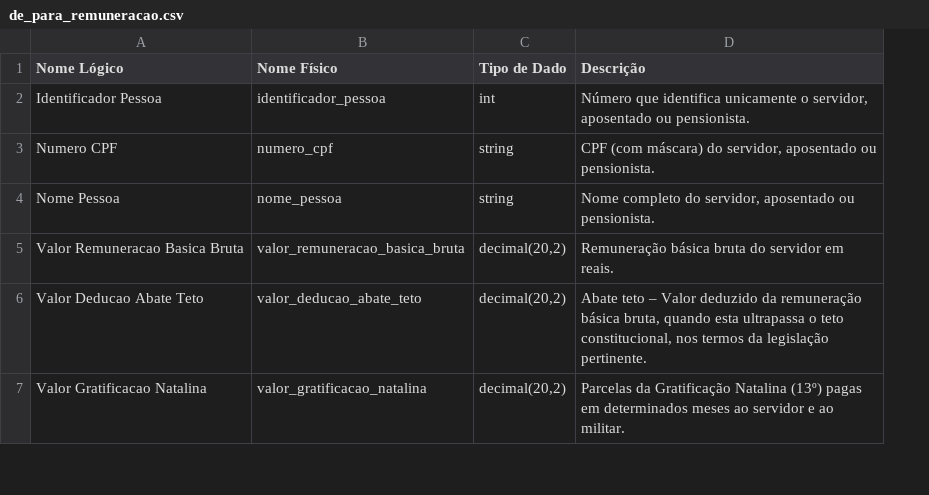
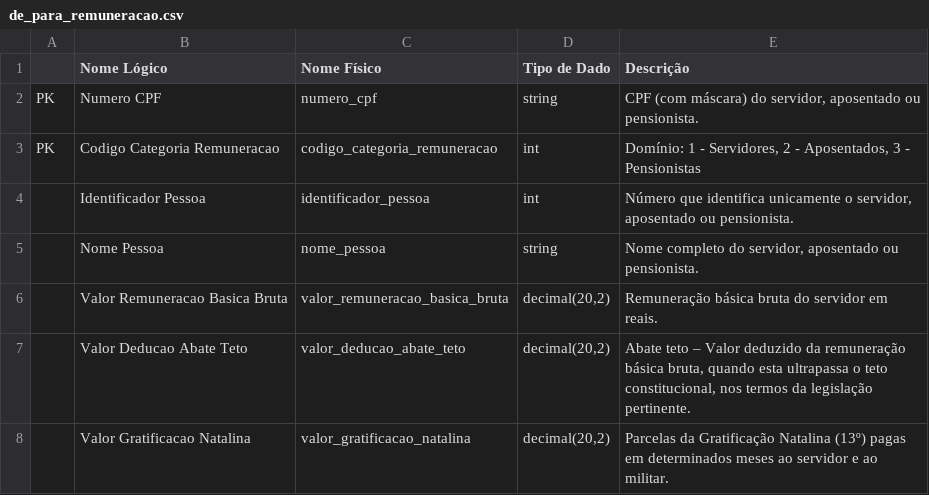
Before and after one commit to polizelr/siape-streamlit, a CSV file: data/de_para_remuneracao.csv, drawn as a sheet; only a part is shown; addresses are those after the commit; the diff names each change by its address in the sheet, - before the commit and + after, or states it on an @@ line.

Commit message:
feat: add tabela remuneracao

```diff
--- a/data/de_para_remuneracao.csv
+++ b/data/de_para_remuneracao.csv
+column A, empty
@@ row 3 moved to row 2: PK @@
+row 3: PK | Codigo Categoria Remuneracao | codigo_categoria_remuneracao | int | Domínio: 1 - Servidores, 2 - Aposentados, 3 - Pensionistas
```
Also changed, not shown: data/de_para_aposentados.csv, data/de_para_pensionistas.csv, 3 other files.
